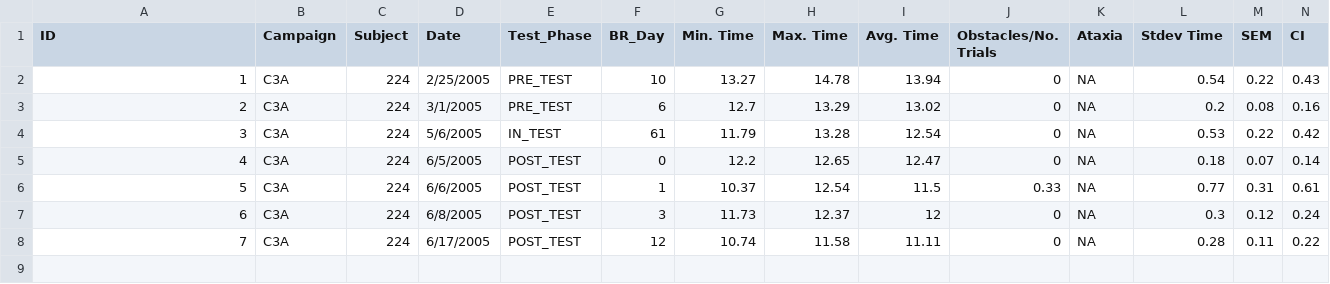
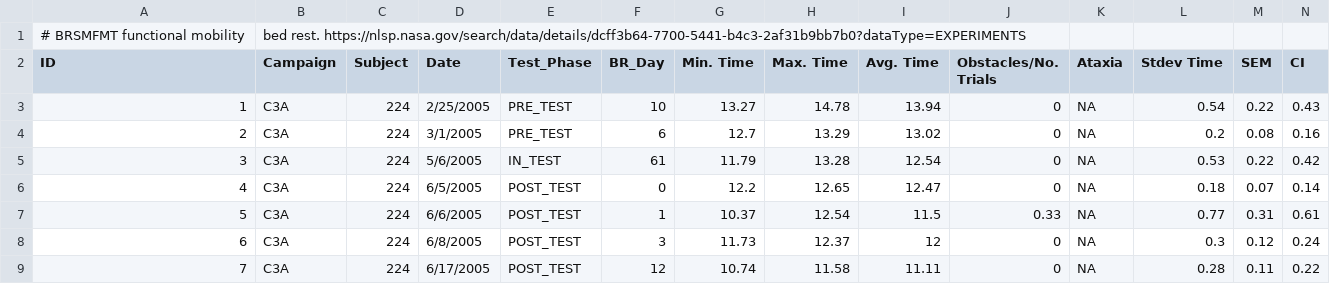
Before and after one commit to RicardoKOUKOUI/nasaspace, a CSV file: public/starters/brsmfmt.csv, drawn as a sheet; the diff names each change by its address in the sheet, - before the commit and + after, or states it on an @@ line.

```diff
--- a/public/starters/brsmfmt.csv
+++ b/public/starters/brsmfmt.csv
+row 1: # BRSMFMT functional mobility | bed rest. https://nlsp.nasa.gov/search/data/details/dcff3b64-7700-5441-b4c3-2af31b9bb7b0?dataType=EXPERIMENTS
```
Also changed, not shown: public/starters/ap010-nutrition.csv, public/starters/brsmacet.csv, 10 other files.
